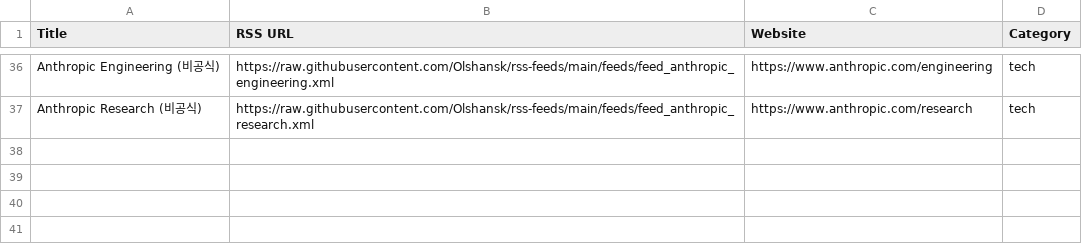
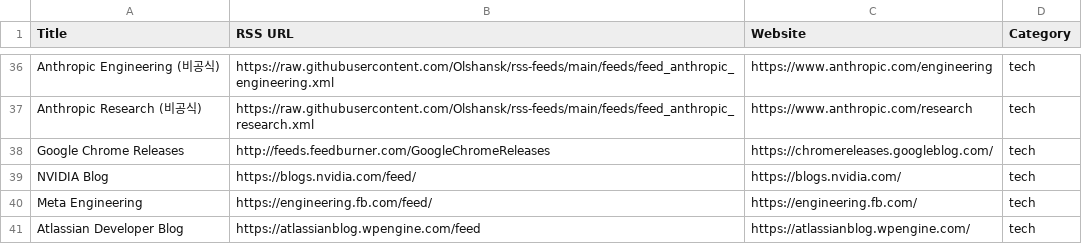
Before and after one commit to geeksbaek/daily-feed, a CSV file: backend/feeds.csv, drawn as a sheet; only a part is shown, gaps mark what is left out.

Commit message:
Keep only select tech RSS feeds

```diff
--- a/backend/feeds.csv
+++ b/backend/feeds.csv
@@ -37 +37,5 @@ Anthropic Engineering (비공식),https://raw.githubusercontent.com/Olshansk/rss
 Anthropic Research (비공식),https://raw.githubusercontent.com/Olshansk/rss-feeds/main/feeds/feed_anthropic_research.xml,https://www.anthropic.com/research,tech
+Google Chrome Releases,http://feeds.feedburner.com/GoogleChromeReleases,https://chromereleases.googleblog.com/,tech
+NVIDIA Blog,https://blogs.nvidia.com/feed/,https://blogs.nvidia.com/,tech
+Meta Engineering,https://engineering.fb.com/feed/,https://engineering.fb.com/,tech
+Atlassian Developer Blog,https://atlassianblog.wpengine.com/feed,https://atlassianblog.wpengine.com/,tech
```
